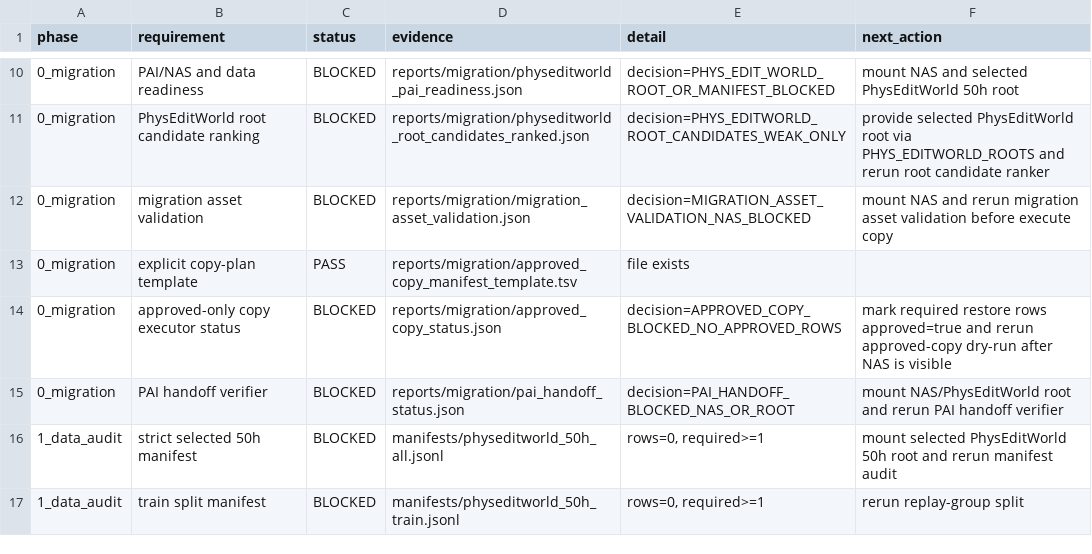
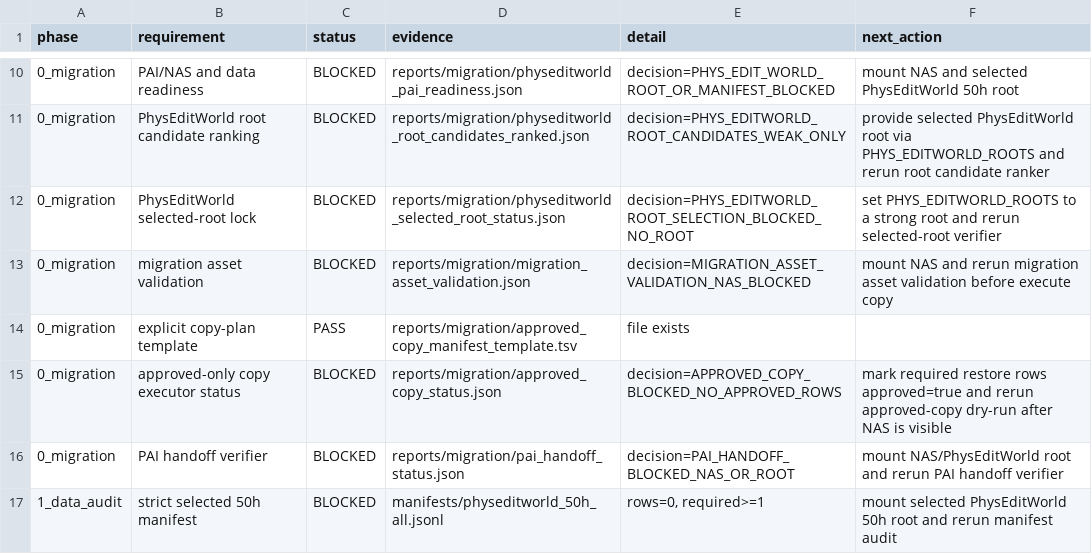
Before and after one commit to jh5117-debug/worldworld-phy, a CSV file: reports/physeditworld_50h/requirement_matrix.csv, drawn as a sheet; only a part is shown, gaps mark what is left out; the shorter side is filled out with more unchanged rows.

```diff
--- a/reports/physeditworld_50h/requirement_matrix.csv
+++ b/reports/physeditworld_50h/requirement_matrix.csv
@@ -11,2 +11,3 @@ phase,requirement,status,evidence,detail,next_action
 0_migration,PhysEditWorld root candidate ranking,BLOCKED,reports/migration/physeditworld_root_candidates_ranked.json,decision=PHYS_EDITWORLD_ROOT_CANDIDATES_WEAK_ONLY,provide selected PhysEditWorld root via PHYS_EDITWORLD_ROOTS and rerun root candidate ranker
+0_migration,PhysEditWorld selected-root lock,BLOCKED,reports/migration/physeditworld_selected_root_status.json,decision=PHYS_EDITWORLD_ROOT_SELECTION_BLOCKED_NO_ROOT,set PHYS_EDITWORLD_ROOTS to a strong root and rerun selected-root verifier
 0_migration,migration asset validation,BLOCKED,reports/migration/migration_asset_validation.json,decision=MIGRATION_ASSET_VALIDATION_NAS_BLOCKED,mount NAS and rerun migration asset validation before execute copy
```
Also changed, not shown: reports/migration/phase0_preflight_status.csv, 15 other files.
